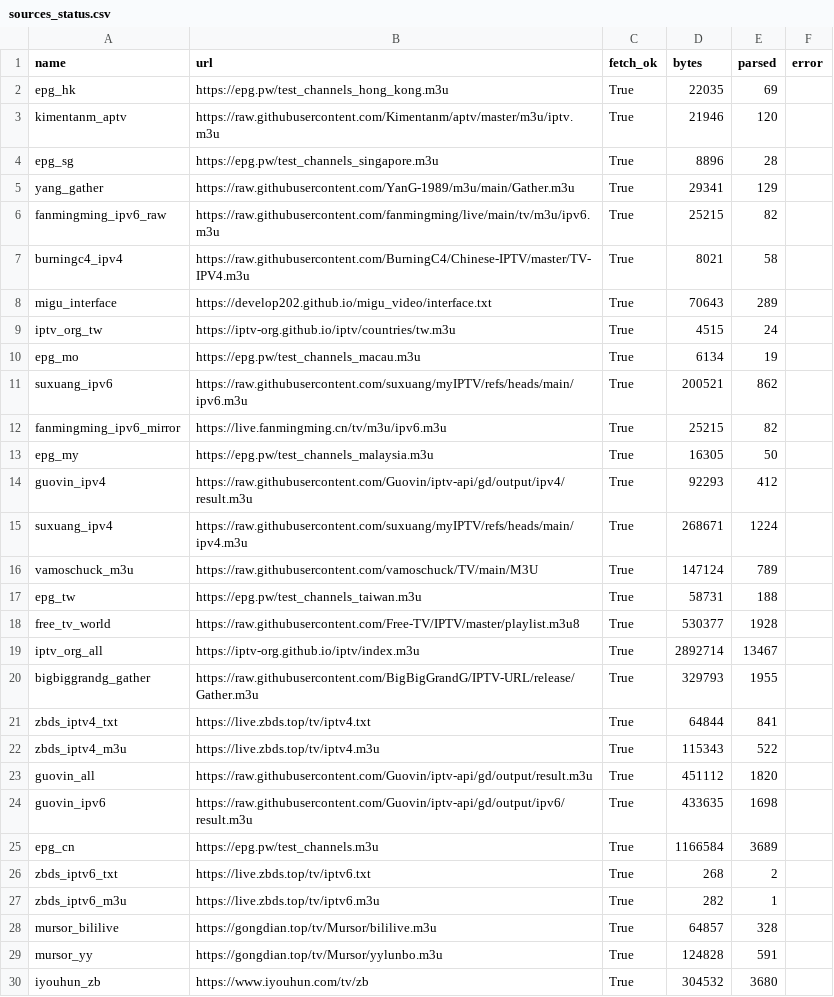
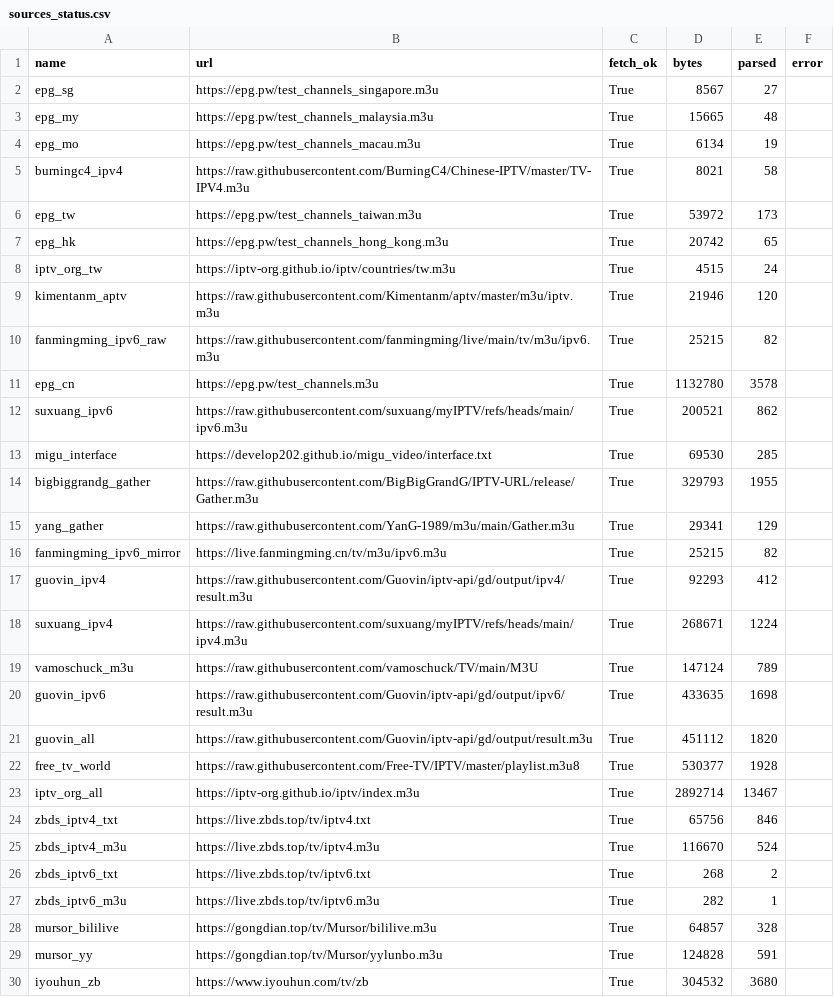
Before and after one commit to hujianj/tv-live-auto-check, a CSV file: sources_status.csv, drawn as a sheet.

```diff
--- a/sources_status.csv
+++ b/sources_status.csv
@@ -1,14 +1,17 @@
 name,url,fetch_ok,bytes,parsed,error
-epg_hk,https://epg.pw/test_channels_hong_kong.m3u,True,22035,69,
+epg_sg,https://epg.pw/test_channels_singapore.m3u,True,8567,27,
+epg_my,https://epg.pw/test_channels_malaysia.m3u,True,15665,48,
+epg_mo,https://epg.pw/test_channels_macau.m3u,True,6134,19,
+burningc4_ipv4,https://raw.githubusercontent.com/BurningC4/Chinese-IPTV/master/TV-IPV4.m3u,True,8021,58,
+epg_tw,https://epg.pw/test_channels_taiwan.m3u,True,53972,173,
+epg_hk,https://epg.pw/test_channels_hong_kong.m3u,True,20742,65,
+iptv_org_tw,https://iptv-org.github.io/iptv/countries/tw.m3u,True,4515,24,
 kimentanm_aptv,https://raw.githubusercontent.com/Kimentanm/aptv/master/m3u/iptv.m3u,True,21946,120,
-epg_sg,https://epg.pw/test_channels_singapore.m3u,True,8896,28,
+fanmingming_ipv6_raw,https://raw.githubusercontent.com/fanmingming/live/main/tv/m3u/ipv6.m3u,True,25215,82,
+epg_cn,https://epg.pw/test_channels.m3u,True,1132780,3578,
+suxuang_ipv6,https://raw.githubusercontent.com/suxuang/myIPTV/refs/heads/main/ipv6.m3u,True,200521,862,
+migu_interface,https://develop202.github.io/migu_video/interface.txt,True,69530,285,
+bigbiggrandg_gather,https://raw.githubusercontent.com/BigBigGrandG/IPTV-URL/release/Gather.m3u,True,329793,1955,
 yang_gather,https://raw.githubusercontent.com/YanG-1989/m3u/main/Gather.m3u,True,29341,129,
-fanmingming_ipv6_raw,https://raw.githubusercontent.com/fanmingming/live/main/tv/m3u/ipv6.m3u,True,25215,82,
-burningc4_ipv4,https://raw.githubusercontent.com/BurningC4/Chinese-IPTV/master/TV-IPV4.m3u,True,8021,58,
-migu_interface,https://develop202.github.io/migu_video/interface.txt,True,70643,289,
-iptv_org_tw,https://iptv-org.github.io/iptv/countries/tw.m3u,True,4515,24,
-epg_mo,https://epg.pw/test_channels_macau.m3u,True,6134,19,
-suxuang_ipv6,https://raw.githubusercontent.com/suxuang/myIPTV/refs/heads/main/ipv6.m3u,True,200521,862,
 fanmingming_ipv6_mirror,https://live.fanmingming.cn/tv/m3u/ipv6.m3u,True,25215,82,
-epg_my,https://epg.pw/test_channels_malaysia.m3u,True,16305,50,
 guovin_ipv4,https://raw.githubusercontent.com/Guovin/iptv-api/gd/output/ipv4/result.m3u,True,92293,412,
@@ -16,11 +19,8 @@ suxuang_ipv4,https://raw.githubusercontent.com/suxuang/myIPTV/refs/heads/main/ip
 vamoschuck_m3u,https://raw.githubusercontent.com/vamoschuck/TV/main/M3U,True,147124,789,
-epg_tw,https://epg.pw/test_channels_taiwan.m3u,True,58731,188,
+guovin_ipv6,https://raw.githubusercontent.com/Guovin/iptv-api/gd/output/ipv6/result.m3u,True,433635,1698,
+guovin_all,https://raw.githubusercontent.com/Guovin/iptv-api/gd/output/result.m3u,True,451112,1820,
 free_tv_world,https://raw.githubusercontent.com/Free-TV/IPTV/master/playlist.m3u8,True,530377,1928,
 iptv_org_all,https://iptv-org.github.io/iptv/index.m3u,True,2892714,13467,
-bigbiggrandg_gather,https://raw.githubusercontent.com/BigBigGrandG/IPTV-URL/release/Gather.m3u,True,329793,1955,
-zbds_iptv4_txt,https://live.zbds.top/tv/iptv4.txt,True,64844,841,
-zbds_iptv4_m3u,https://live.zbds.top/tv/iptv4.m3u,True,115343,522,
-guovin_all,https://raw.githubusercontent.com/Guovin/iptv-api/gd/output/result.m3u,True,451112,1820,
-guovin_ipv6,https://raw.githubusercontent.com/Guovin/iptv-api/gd/output/ipv6/result.m3u,True,433635,1698,
-epg_cn,https://epg.pw/test_channels.m3u,True,1166584,3689,
+zbds_iptv4_txt,https://live.zbds.top/tv/iptv4.txt,True,65756,846,
+zbds_iptv4_m3u,https://live.zbds.top/tv/iptv4.m3u,True,116670,524,
 zbds_iptv6_txt,https://live.zbds.top/tv/iptv6.txt,True,268,2,
```
Also changed, not shown: 15 other files.
